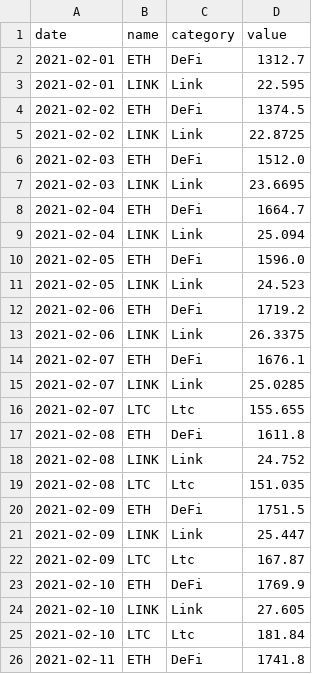
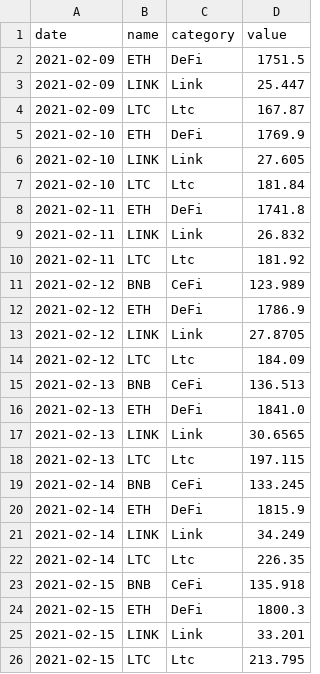
Before and after one commit to ggviana/web3ui, a CSV file: src/components/presentation/barChartRace/historicalPrices/ETH_LTC_BNB_LINK.csv, drawn as a sheet; only a part is shown; the shorter side is filled out with more unchanged rows.

```diff
--- a/src/components/presentation/barChartRace/historicalPrices/ETH_LTC_BNB_LINK.csv
+++ b/src/components/presentation/barChartRace/historicalPrices/ETH_LTC_BNB_LINK.csv
@@ -1,20 +1,2 @@
 date,name,category,value
-2021-02-01,ETH,DeFi,1312.7
-2021-02-01,LINK,Link,22.595
-2021-02-02,ETH,DeFi,1374.5
-2021-02-02,LINK,Link,22.8725
-2021-02-03,ETH,DeFi,1512.0
-2021-02-03,LINK,Link,23.6695
-2021-02-04,ETH,DeFi,1664.7
-2021-02-04,LINK,Link,25.094
-2021-02-05,ETH,DeFi,1596.0
-2021-02-05,LINK,Link,24.523
-2021-02-06,ETH,DeFi,1719.2
-2021-02-06,LINK,Link,26.3375
-2021-02-07,ETH,DeFi,1676.1
-2021-02-07,LINK,Link,25.0285
-2021-02-07,LTC,Ltc,155.655
-2021-02-08,ETH,DeFi,1611.8
-2021-02-08,LINK,Link,24.752
-2021-02-08,LTC,Ltc,151.035
 2021-02-09,ETH,DeFi,1751.5
```
Also changed, not shown: 8 other files.
